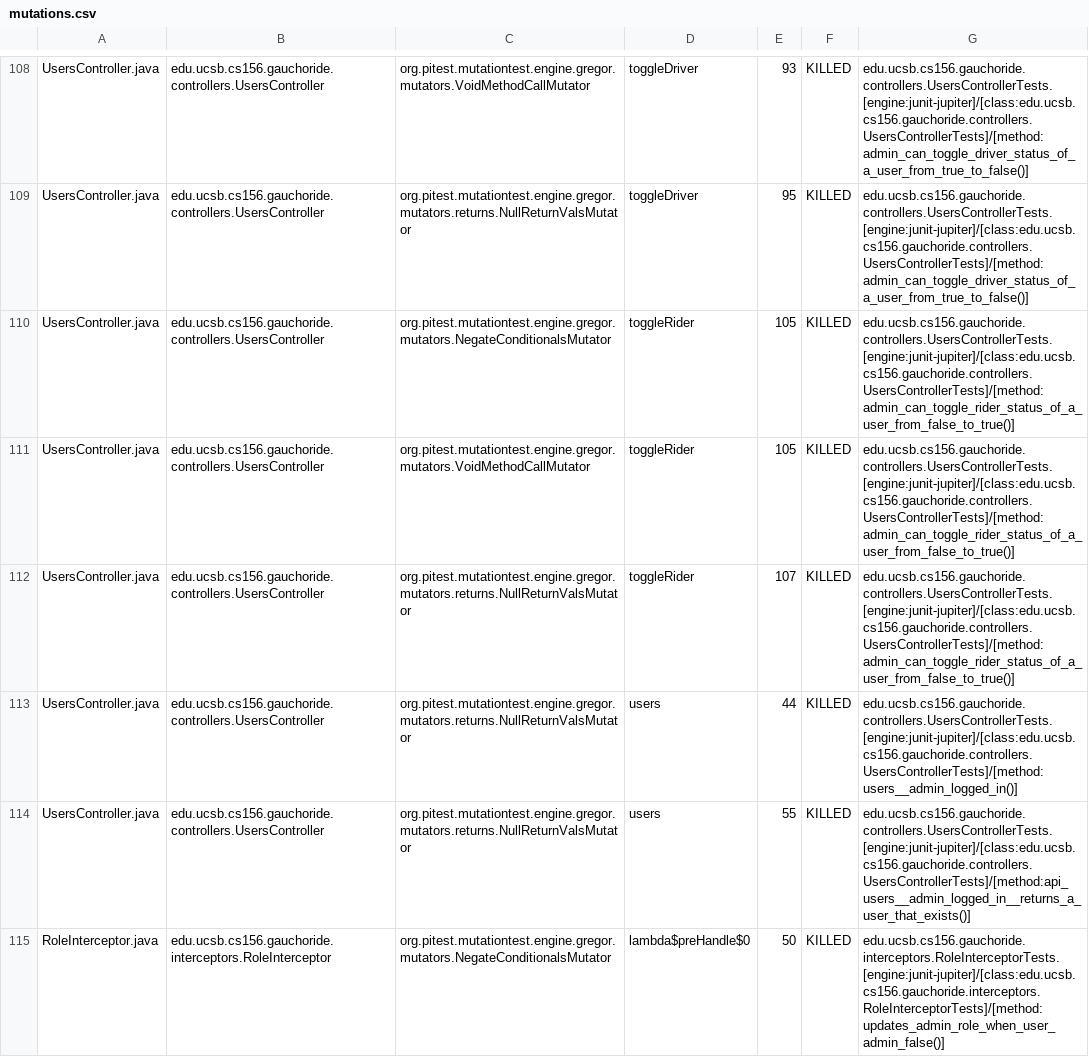
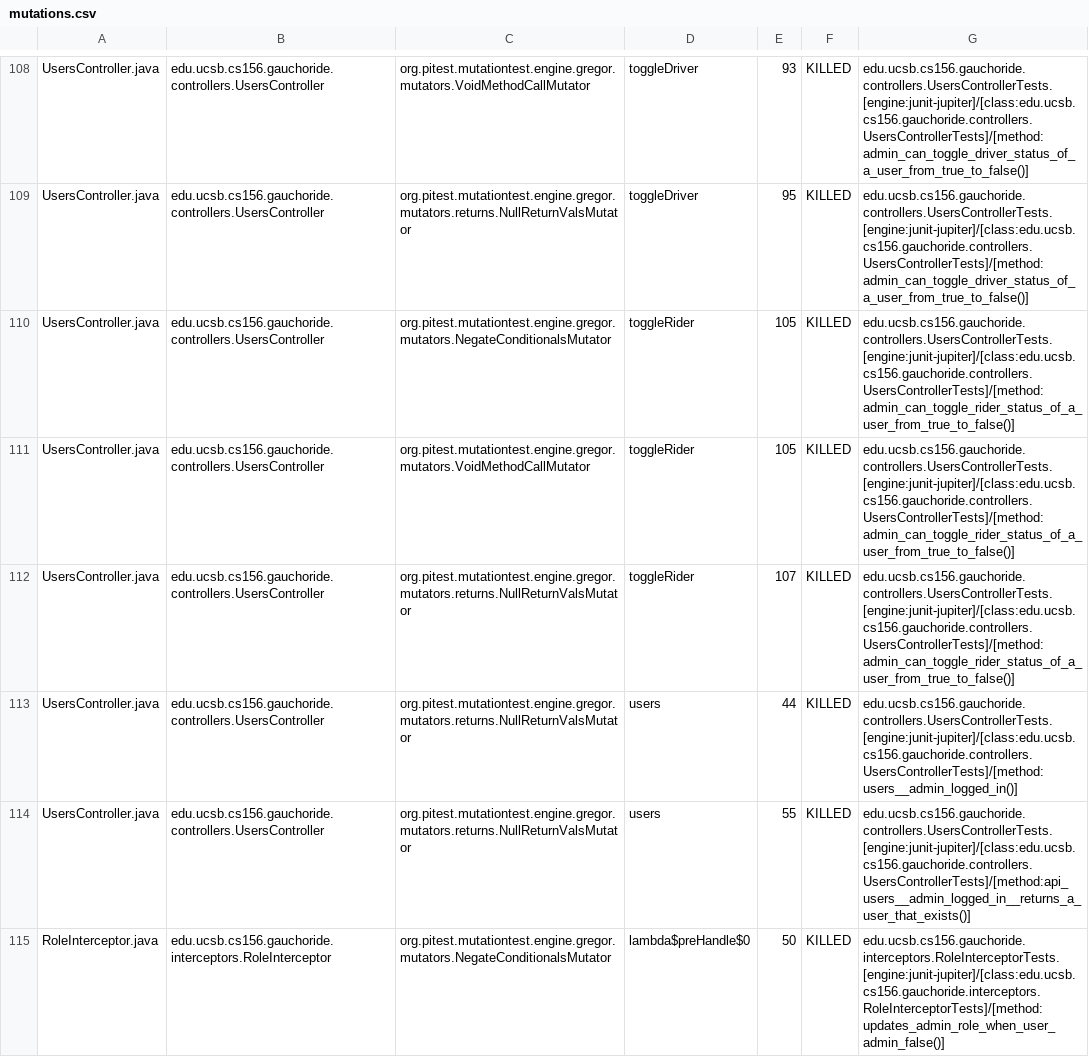
Before and after one commit to ucsb-cs156-w24/proj-gauchoride-w24-7pm-4, a CSV file: pitest/mutations.csv, drawn as a sheet; only a part is shown, gaps mark what is left out; the diff covers the shown part only.

Commit message:
Deploying to gh-pages from @ ucsb-cs156-w24/proj-gauchoride-w24-7pm-4@5b6828d2828ddc368d54078252cfa683b90a64c1 🚀

```diff
--- a/pitest/mutations.csv
+++ b/pitest/mutations.csv
@@ -109,5 +109,5 @@ UsersController.java,edu.ucsb.cs156.gauchoride.controllers.UsersController,org.p
 UsersController.java,edu.ucsb.cs156.gauchoride.controllers.UsersController,org.pitest.mutationtest.engine.gregor.mutators.returns.NullReturnValsMutator,toggleDriver,95,KILLED,edu.ucsb.cs156.gauchoride.controllers.UsersControllerTests.[engine:junit-jupiter]/[class:edu.ucsb.cs156.gauchoride.controllers.UsersControllerTests]/[method:admin_can_toggle_driver_status_of_a_user_from_true_to_false()]
-UsersController.java,edu.ucsb.cs156.gauchoride.controllers.UsersController,org.pitest.mutationtest.engine.gregor.mutators.NegateConditionalsMutator,toggleRider,105,KILLED,edu.ucsb.cs156.gauchoride.controllers.UsersControllerTests.[engine:junit-jupiter]/[class:edu.ucsb.cs156.gauchoride.controllers.UsersControllerTests]/[method:admin_can_toggle_rider_status_of_a_user_from_false_to_true()]
-UsersController.java,edu.ucsb.cs156.gauchoride.controllers.UsersController,org.pitest.mutationtest.engine.gregor.mutators.VoidMethodCallMutator,toggleRider,105,KILLED,edu.ucsb.cs156.gauchoride.controllers.UsersControllerTests.[engine:junit-jupiter]/[class:edu.ucsb.cs156.gauchoride.controllers.UsersControllerTests]/[method:admin_can_toggle_rider_status_of_a_user_from_false_to_true()]
-UsersController.java,edu.ucsb.cs156.gauchoride.controllers.UsersController,org.pitest.mutationtest.engine.gregor.mutators.returns.NullReturnValsMutator,toggleRider,107,KILLED,edu.ucsb.cs156.gauchoride.controllers.UsersControllerTests.[engine:junit-jupiter]/[class:edu.ucsb.cs156.gauchoride.controllers.UsersControllerTests]/[method:admin_can_toggle_rider_status_of_a_user_from_false_to_true()]
+UsersController.java,edu.ucsb.cs156.gauchoride.controllers.UsersController,org.pitest.mutationtest.engine.gregor.mutators.NegateConditionalsMutator,toggleRider,105,KILLED,edu.ucsb.cs156.gauchoride.controllers.UsersControllerTests.[engine:junit-jupiter]/[class:edu.ucsb.cs156.gauchoride.controllers.UsersControllerTests]/[method:admin_can_toggle_rider_status_of_a_user_from_true_to_false()]
+UsersController.java,edu.ucsb.cs156.gauchoride.controllers.UsersController,org.pitest.mutationtest.engine.gregor.mutators.VoidMethodCallMutator,toggleRider,105,KILLED,edu.ucsb.cs156.gauchoride.controllers.UsersControllerTests.[engine:junit-jupiter]/[class:edu.ucsb.cs156.gauchoride.controllers.UsersControllerTests]/[method:admin_can_toggle_rider_status_of_a_user_from_true_to_false()]
+UsersController.java,edu.ucsb.cs156.gauchoride.controllers.UsersController,org.pitest.mutationtest.engine.gregor.mutators.returns.NullReturnValsMutator,toggleRider,107,KILLED,edu.ucsb.cs156.gauchoride.controllers.UsersControllerTests.[engine:junit-jupiter]/[class:edu.ucsb.cs156.gauchoride.controllers.UsersControllerTests]/[method:admin_can_toggle_rider_status_of_a_user_from_true_to_false()]
 UsersController.java,edu.ucsb.cs156.gauchoride.controllers.UsersController,org.pitest.mutationtest.engine.gregor.mutators.returns.NullReturnValsMutator,users,44,KILLED,edu.ucsb.cs156.gauchoride.controllers.UsersControllerTests.[engine:junit-jupiter]/[class:edu.ucsb.cs156.gauchoride.controllers.UsersControllerTests]/[method:users__admin_logged_in()]
```
Also changed, not shown: 2 added rows and 36 edited cells elsewhere in this file, 19 other files.
